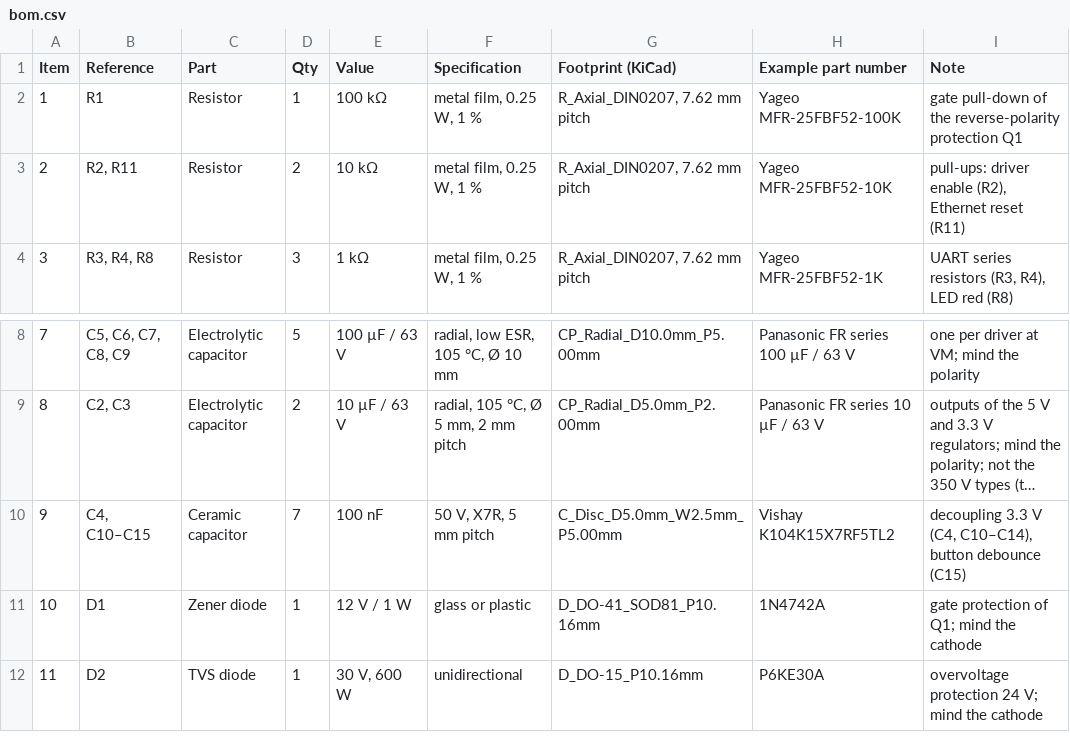
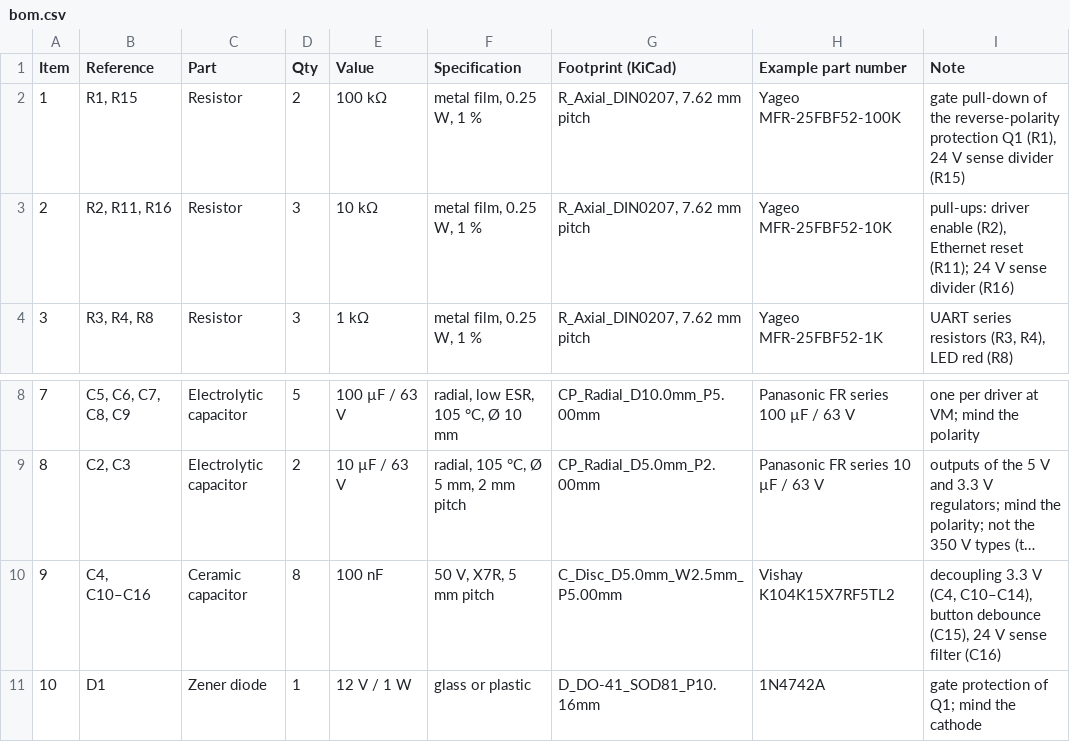
Before and after one commit to ssiergl/lgal-doser, a CSV file: hardware/d5v1/pcb/v1.1/bom.csv, drawn as a sheet; only a part is shown, gaps mark what is left out; the shorter side is filled out with more unchanged rows; long unchanged cells end in …; the diff names each change by its address in the sheet, - before the commit and + after, or states it on an @@ line.

```diff
--- a/hardware/d5v1/pcb/v1.1/bom.csv
+++ b/hardware/d5v1/pcb/v1.1/bom.csv
-B2 (Reference): R1
+B2 (Reference): R1, R15
-D2 (Qty): 1
+D2 (Qty): 2
-I2 (Note): …protection Q1
+I2 (Note): …protection Q1 (R1), 24 V sense divider (R15)
-B3 (Reference): R2, R11
+B3 (Reference): R2, R11, R16
-D3 (Qty): 2
+D3 (Qty): 3
-I3 (Note): …Ethernet reset (R11)
+I3 (Note): …Ethernet reset (R11); 24 V sense divider (R16)
-B10 (Reference): C4, C10–C15
+B10 (Reference): C4, C10–C16
-D10 (Qty): 7
+D10 (Qty): 8
-I10 (Note): …button debounce (C15)
+I10 (Note): …button debounce (C15), 24 V sense filter (C16)
```
Also changed, not shown: 3 other files.
